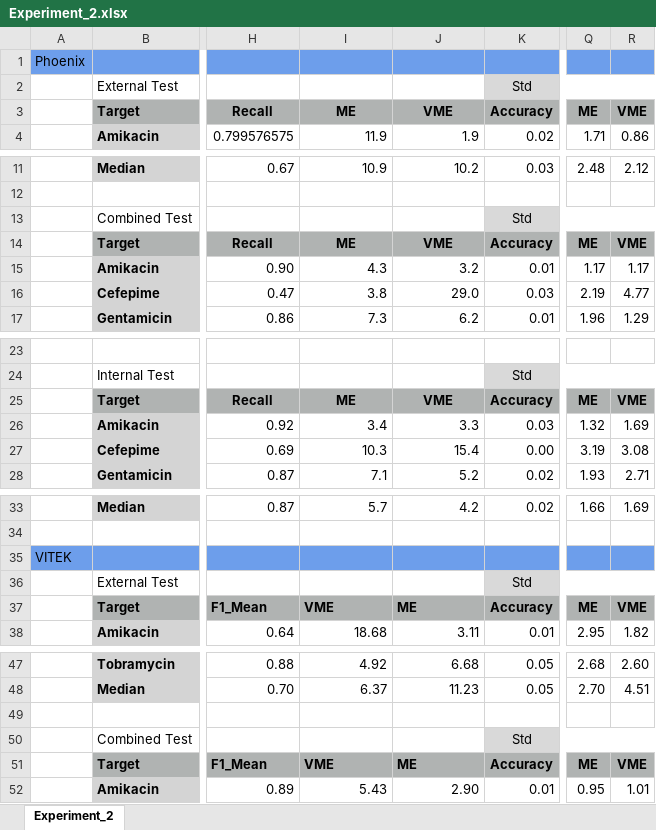
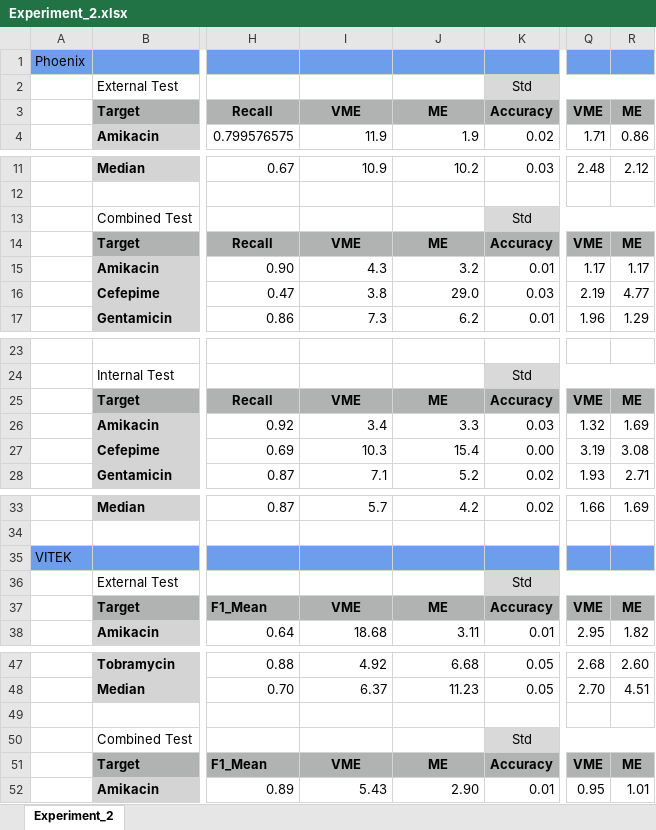
Before and after one commit to IKIM-Essen/stackPredAMR_Training_Data_Composition, an Excel workbook: Experiment_2/results/Experiment_2.xlsx, sheet Experiment_2, drawn as a sheet; only a part is shown, gaps mark what is left out; values as stored, in another font and other column widths than the file's, no borders; charts and pictures not drawn; the diff covers the shown part only; the diff names each change by its address in the sheet, - before the commit and + after, or states it on an @@ line.

Commit message:
Update Experiment 1 and 2 excel

```diff
--- a/Experiment_2/results/Experiment_2.xlsx (sheet Experiment_2)
+++ b/Experiment_2/results/Experiment_2.xlsx (sheet Experiment_2)
-I3: ME
+I3: VME
-J3: VME
+J3: ME
-Q3: ME
+Q3: VME
-R3: VME
+R3: ME
-I14: ME
+I14: VME
-J14: VME
+J14: ME
-Q14: ME
+Q14: VME
-R14: VME
+R14: ME
-I25: ME
+I25: VME
-J25: VME
+J25: ME
-Q25: ME
+Q25: VME
-R25: VME
+R25: ME
-I37:J37 alignment: left
+I37:J37 alignment: center
-Q37: ME
+Q37: VME
-R37: VME
+R37: ME
-I51:J51 alignment: left
+I51:J51 alignment: center
-Q51: ME
+Q51: VME
-R51: VME
+R51: ME
```
Also changed, not shown: 2 edited cells and cell formats elsewhere in this sheet, charts or pictures, Experiment_1/results/stackPredAMR_Results/Experiment_1.xlsx.
